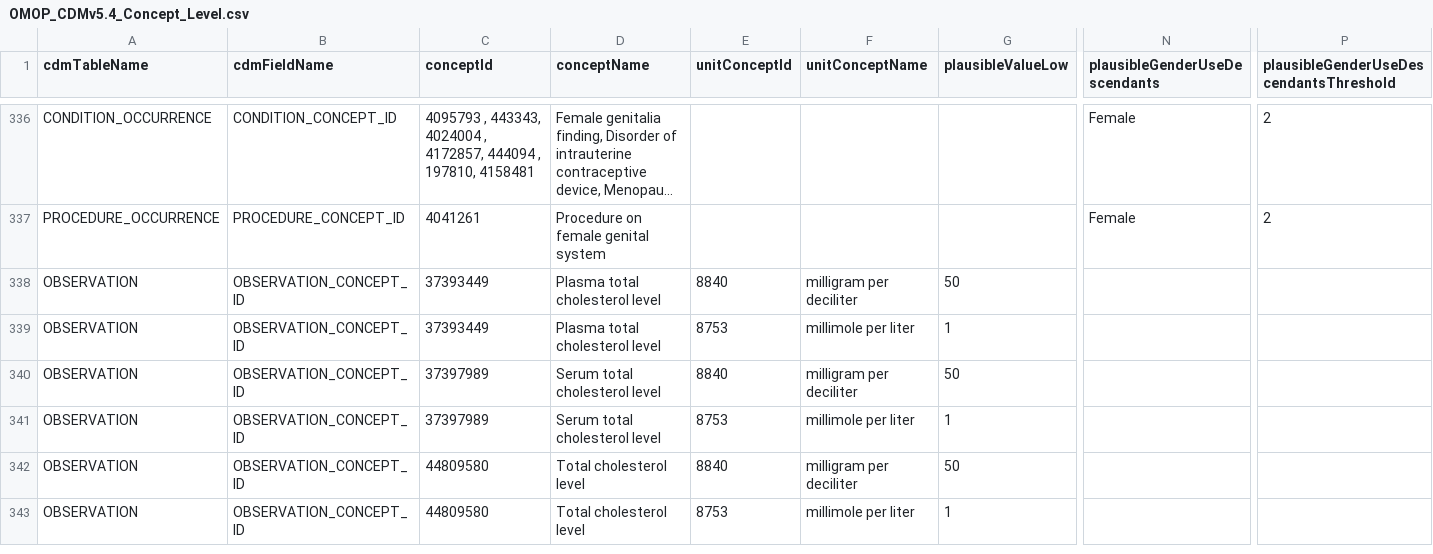
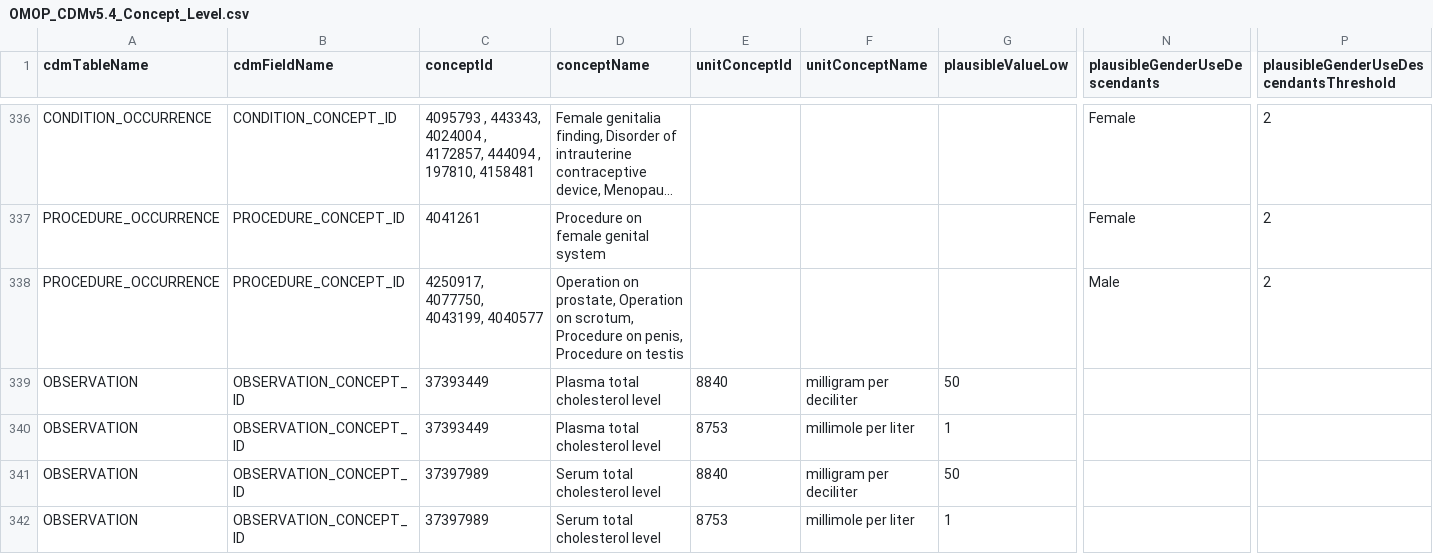
Before and after one commit to OHDSI/DataQualityDashboard, a CSV file: inst/csv/OMOP_CDMv5.4_Concept_Level.csv, drawn as a sheet; only a part is shown, gaps mark what is left out; the shorter side is filled out with more unchanged rows; long unchanged cells end in …; rows hold the shown columns only; the diff names each change by its address in the sheet, - before the commit and + after, or states it on an @@ line.

```diff
--- a/inst/csv/OMOP_CDMv5.4_Concept_Level.csv
+++ b/inst/csv/OMOP_CDMv5.4_Concept_Level.csv
+row 338: PROCEDURE_OCCURRENCE | PROCEDURE_CONCEPT_ID | 4250917, 4077750, 4043199, 4040577 | Operation on prostate, Operation on scrotum, Procedure on penis, Procedure on testis |  |  |  | Male | 2
```
Also changed, not shown: inst/csv/OMOP_CDMv5.2_Check_Descriptions.csv, inst/csv/OMOP_CDMv5.3_Check_Descriptions.csv, 3 other files.
